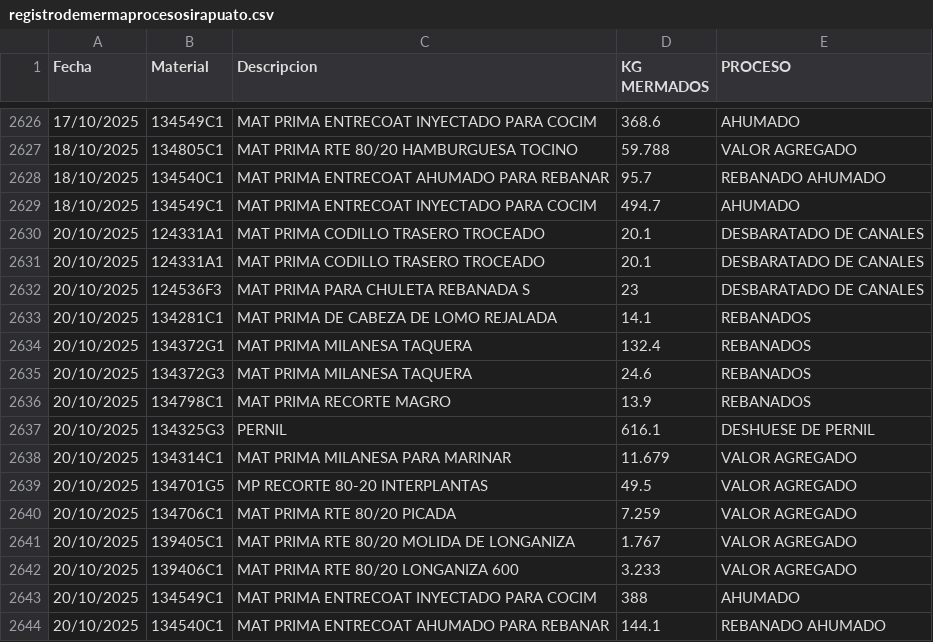
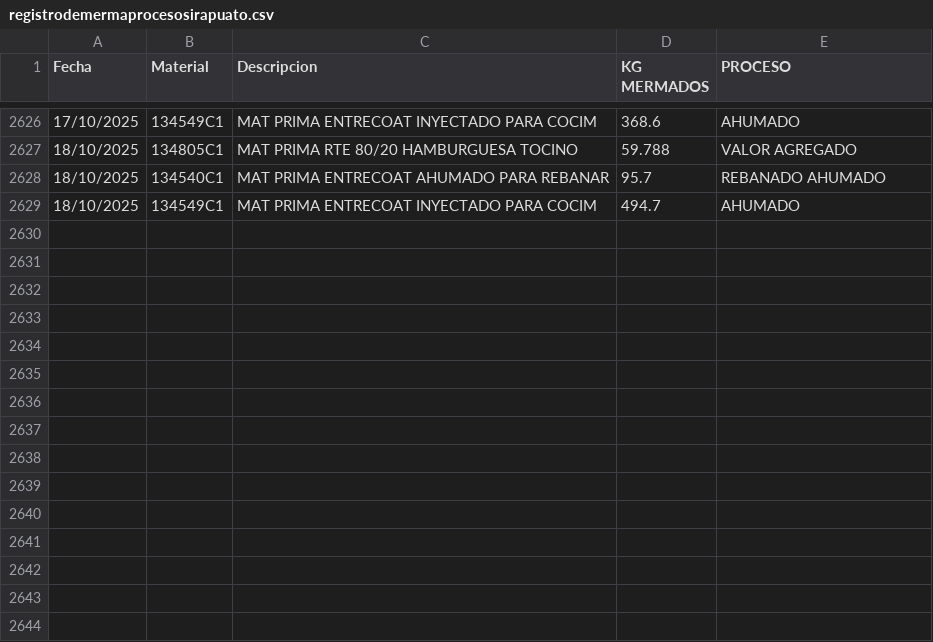
Before and after one commit to rosaliolh/basedatos, a CSV file: registrodemermaprocesosirapuato.csv, drawn as a sheet; only a part is shown, gaps mark what is left out; the diff names each change by its address in the sheet, - before the commit and + after, or states it on an @@ line.

Commit message:
Update registrodemermaprocesosirapuato.csv

```diff
--- a/registrodemermaprocesosirapuato.csv
+++ b/registrodemermaprocesosirapuato.csv
-row 2630: 20/10/2025 | 124331A1 | MAT PRIMA CODILLO TRASERO TROCEADO | 20.1 | DESBARATADO DE CANALES
-row 2631: 20/10/2025 | 124331A1 | MAT PRIMA CODILLO TRASERO TROCEADO | 20.1 | DESBARATADO DE CANALES
-row 2632: 20/10/2025 | 124536F3 | MAT PRIMA PARA CHULETA REBANADA S | 23 | DESBARATADO DE CANALES
-row 2633: 20/10/2025 | 134281C1 | MAT PRIMA DE CABEZA DE LOMO REJALADA | 14.1 | REBANADOS
-row 2634: 20/10/2025 | 134372G1 | MAT PRIMA MILANESA TAQUERA | 132.4 | REBANADOS
-row 2635: 20/10/2025 | 134372G3 | MAT PRIMA MILANESA TAQUERA | 24.6 | REBANADOS
-row 2636: 20/10/2025 | 134798C1 | MAT PRIMA RECORTE MAGRO | 13.9 | REBANADOS
-row 2637: 20/10/2025 | 134325G3 | PERNIL | 616.1 | DESHUESE DE PERNIL
-row 2638: 20/10/2025 | 134314C1 | MAT PRIMA MILANESA PARA MARINAR | 11.679 | VALOR AGREGADO
-row 2639: 20/10/2025 | 134701G5 | MP RECORTE 80-20 INTERPLANTAS | 49.5 | VALOR AGREGADO
-row 2640: 20/10/2025 | 134706C1 | MAT PRIMA RTE 80/20 PICADA | 7.259 | VALOR AGREGADO
-row 2641: 20/10/2025 | 139405C1 | MAT PRIMA RTE 80/20 MOLIDA DE LONGANIZA | 1.767 | VALOR AGREGADO
-row 2642: 20/10/2025 | 139406C1 | MAT PRIMA RTE 80/20 LONGANIZA 600 | 3.233 | VALOR AGREGADO
-row 2643: 20/10/2025 | 134549C1 | MAT PRIMA ENTRECOAT INYECTADO PARA COCIM | 388 | AHUMADO
-row 2644: 20/10/2025 | 134540C1 | MAT PRIMA ENTRECOAT AHUMADO PARA REBANAR | 144.1 | REBANADO AHUMADO
```
